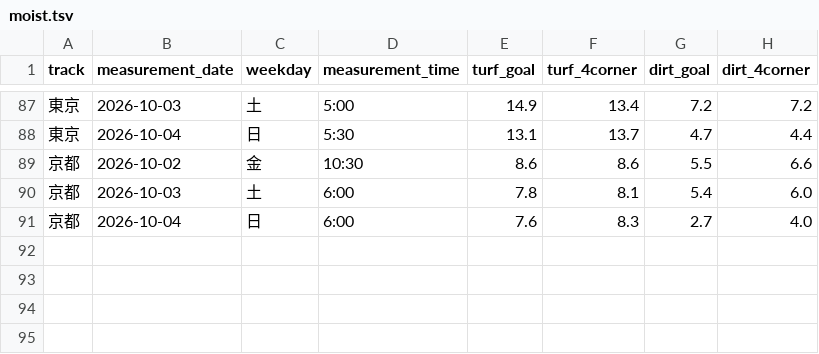
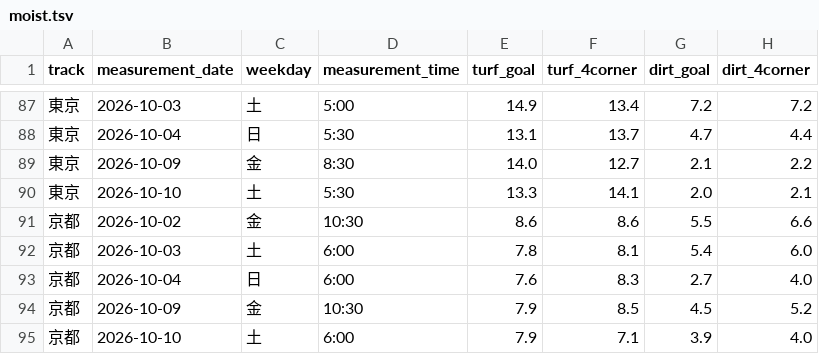
Before and after one commit to kawakubox/jra-extension, a TSV file: data/moist.tsv, drawn as a sheet; only a part is shown, gaps mark what is left out; the diff names each change by its address in the sheet, - before the commit and + after, or states it on an @@ line.

```diff
--- a/data/moist.tsv
+++ b/data/moist.tsv
+row 89: 東京 | 2026-10-09 | 金 | 8:30 | 14.0 | 12.7 | 2.1 | 2.2
+row 90: 東京 | 2026-10-10 | 土 | 5:30 | 13.3 | 14.1 | 2.0 | 2.1
+row 94: 京都 | 2026-10-09 | 金 | 10:30 | 7.9 | 8.5 | 4.5 | 5.2
+row 95: 京都 | 2026-10-10 | 土 | 6:00 | 7.9 | 7.1 | 3.9 | 4.0
```
